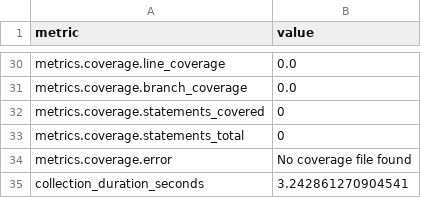
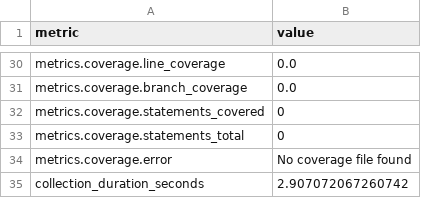
Before and after one commit to i2mint/dol, a CSV file: metrics.csv, drawn as a sheet; only a part is shown, gaps mark what is left out; the diff covers the shown part only.

```diff
--- a/metrics.csv
+++ b/metrics.csv
@@ -65,2 +54,2 @@ metrics.coverage.statements_total,0
 metrics.coverage.error,No coverage file found
-collection_duration_seconds,3.242861270904541
+collection_duration_seconds,2.907072067260742
```
Also changed, not shown: 19 edited cells elsewhere in this file, 2 other files.
